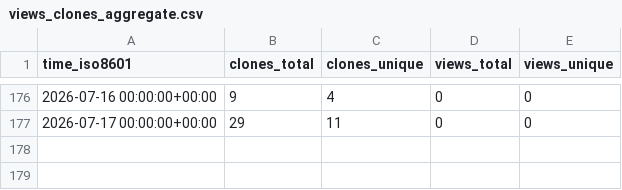
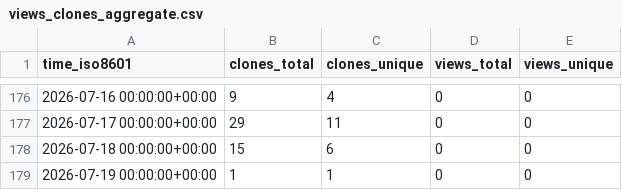
Before and after one commit to EarthSciML/UrbanCanopy.jl, a CSV file: EarthSciML/UrbanCanopy.jl/ghrs-data/views_clones_aggregate.csv, drawn as a sheet; only a part is shown, gaps mark what is left out; the diff names each change by its address in the sheet, - before the commit and + after, or states it on an @@ line.

```diff
--- a/EarthSciML/UrbanCanopy.jl/ghrs-data/views_clones_aggregate.csv
+++ b/EarthSciML/UrbanCanopy.jl/ghrs-data/views_clones_aggregate.csv
+row 178: 2026-07-18 00:00:00+00:00 | 15 | 6 | 0 | 0
+row 179: 2026-07-19 00:00:00+00:00 | 1 | 1 | 0 | 0
```
Also changed, not shown: 1 other file.
